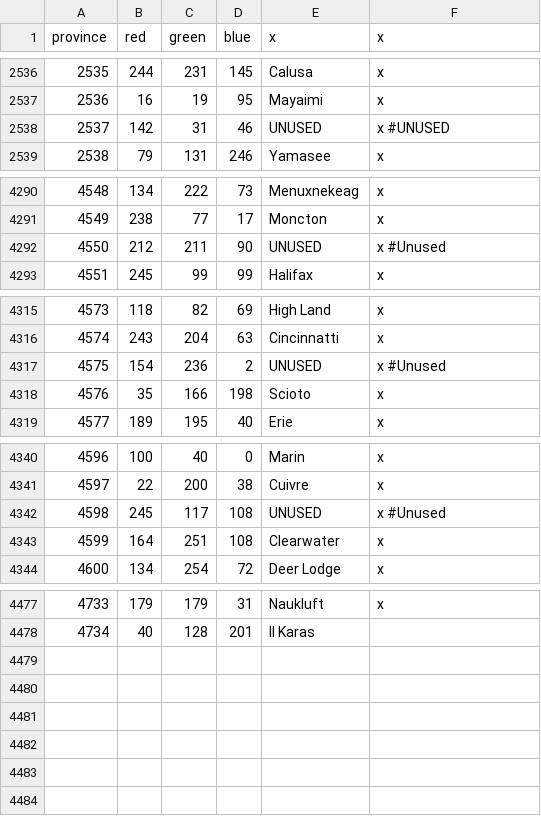
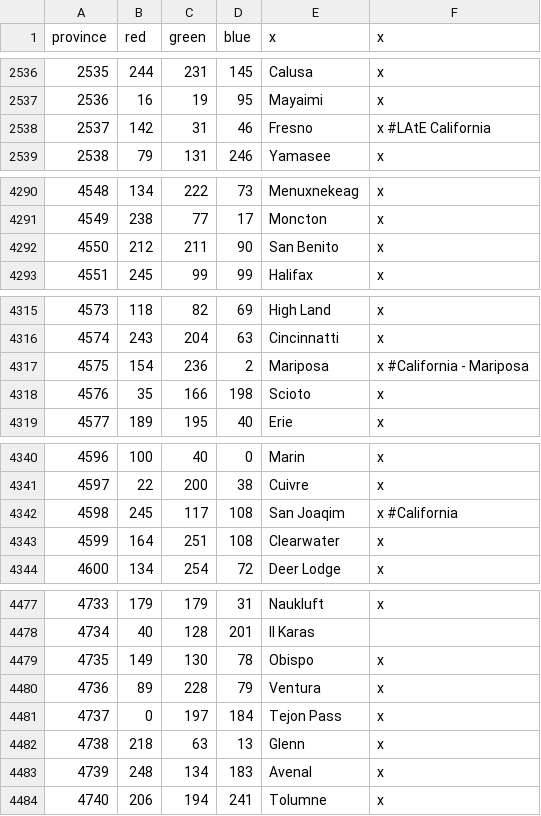
Before and after one commit to Dryhad/long-after-the-end, a CSV file: After the End - EU4 Converter/eu4_converter/copy/map/definition.csv, drawn as a sheet; only a part is shown, gaps mark what is left out; the diff covers the shown part only.

Commit message:
California Changes
Added a bunch of provinces to Cali

```diff
--- a/After the End - EU4 Converter/eu4_converter/copy/map/definition.csv
+++ b/After the End - EU4 Converter/eu4_converter/copy/map/definition.csv
@@ -2537,3 +2537,3 @@ province;red;green;blue;x;x
 2536;16;19;95;Mayaimi;x
-2537;142;31;46;UNUSED;x		#UNUSED
+2537;142;31;46;Fresno;x		#LAtE California
 2538;79;131;246;Yamasee;x
@@ -4291,3 +4291,3 @@ province;red;green;blue;x;x
 4549;238;77;17;Moncton;x
-4550;212;211;90;UNUSED;x	#Unused
+4550;212;211;90;San Benito;x	
 4551;245;99;99;Halifax;x
@@ -4316,3 +4316,3 @@ province;red;green;blue;x;x
 4574;243;204;63;Cincinnatti;x
-4575;154;236;2;UNUSED;x			#Unused
+4575;154;236;2;Mariposa;x			#California - Mariposa
 4576;35;166;198;Scioto;x	
@@ -4341,3 +4341,3 @@ province;red;green;blue;x;x
 4597;22;200;38;Cuivre;x
-4598;245;117;108;UNUSED;x		#Unused
+4598;245;117;108;San Joaqim;x		#California
 4599;164;251;108;Clearwater;x
@@ -4478 +4478,7 @@ province;red;green;blue;x;x
 4734;40;128;201;Il Karas;
+4735;149;130;78;Obispo;x
+4736;89;228;79;Ventura;x
+4737;0;197;184;Tejon Pass;x
+4738;218;63;13;Glenn;x
+4739;248;134;183;Avenal;x
+4740;206;194;241;Tolumne;x
```
Also changed, not shown: 5 edited cells elsewhere in this file, After the End - EU4 Converter/eu4_converter/province_table.csv, 22 other files.
